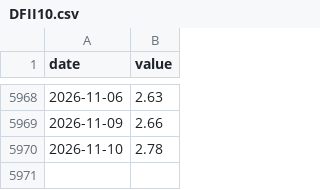
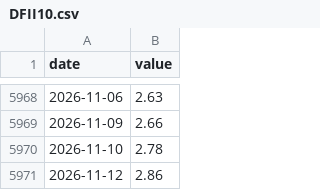
Before and after one commit to Akiravince/vigilance-pre-krach, a CSV file: data/cache/DFII10.csv, drawn as a sheet; only a part is shown, gaps mark what is left out; the diff names each change by its address in the sheet, - before the commit and + after, or states it on an @@ line.

```diff
--- a/data/cache/DFII10.csv
+++ b/data/cache/DFII10.csv
+row 5971: 2026-11-12 | 2.86
```
Also changed, not shown: data/cache/T10Y3M.csv, data/cache/VIXCLS.csv, 7 other files.
